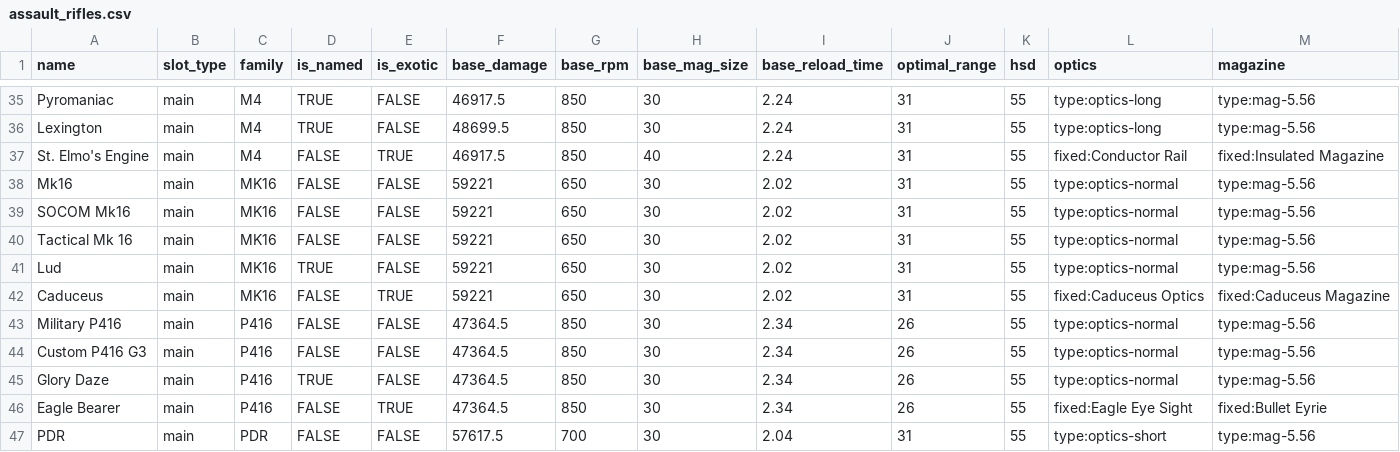
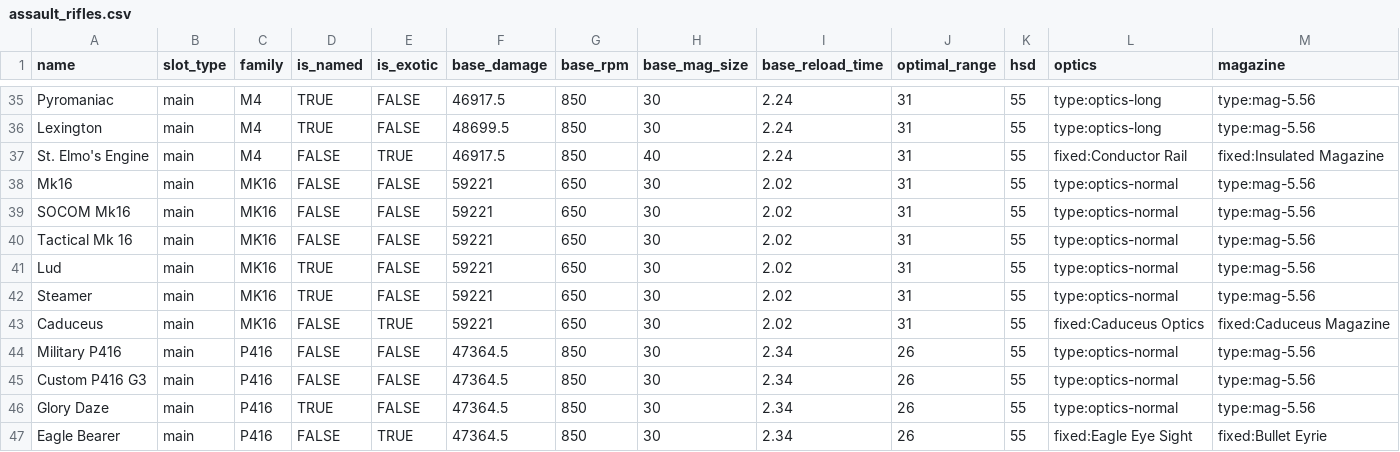
Before and after one commit to div2hub/game-data, a CSV file: weapons/assault_rifles.csv, drawn as a sheet; only a part is shown, gaps mark what is left out; the shorter side is filled out with more unchanged rows; rows hold the shown columns only; the diff names each change by its address in the sheet, - before the commit and + after, or states it on an @@ line.

Commit message:
feat: Y8S3 named weapons — Steamer and Teapot
Steamer is an MK16 assault rifle, Teapot an M4 rifle; both match their
family's stats and mod slots exactly, distinguished only by the fixed
Perfect Boiling Point talent. Families confirmed in the PTS against base
damage, rate of fire and magazine size.

Adds the Boiling Point pair. The base talent rolls on assault rifles,
SMGs and LMGs; the Perfect variant sits on the two rifles above, so it
reaches a weapon type the base never rolls on.

```diff
--- a/weapons/assault_rifles.csv
+++ b/weapons/assault_rifles.csv
+row 42: Steamer | main | MK16 | TRUE | FALSE | 59221 | 650 | 30 | 2.02 | 31 | 55 | type:optics-normal | type:mag-5.56
```
Also changed, not shown: weapons/rifles.csv, weapons/weapon_talents.csv.
